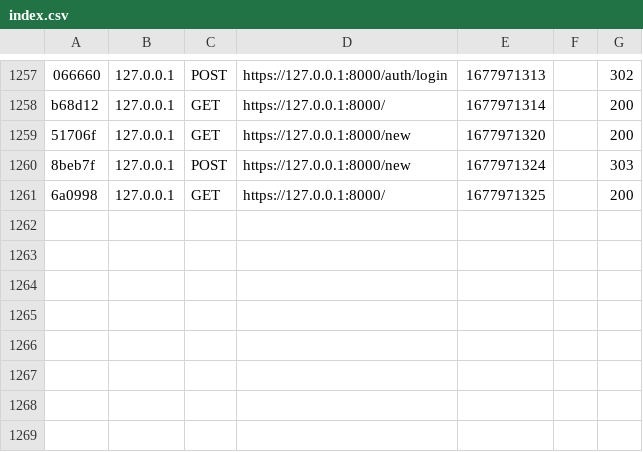
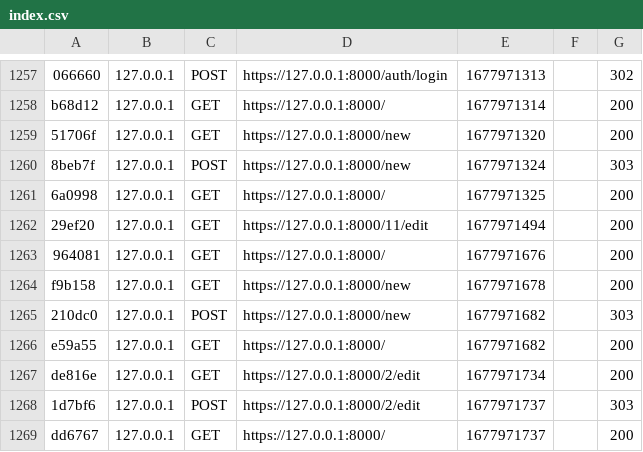
Before and after one commit to UgoRastell/frello, a CSV file: var/cache/dev/profiler/index.csv, drawn as a sheet; only a part is shown, gaps mark what is left out.

```diff
--- a/var/cache/dev/profiler/index.csv
+++ b/var/cache/dev/profiler/index.csv
@@ -1261 +1261,9 @@ b68d12,127.0.0.1,GET,https://127.0.0.1:8000/,1677971314,,200
 6a0998,127.0.0.1,GET,https://127.0.0.1:8000/,1677971325,,200
+29ef20,127.0.0.1,GET,https://127.0.0.1:8000/11/edit,1677971494,,200
+964081,127.0.0.1,GET,https://127.0.0.1:8000/,1677971676,,200
+f9b158,127.0.0.1,GET,https://127.0.0.1:8000/new,1677971678,,200
+210dc0,127.0.0.1,POST,https://127.0.0.1:8000/new,1677971682,,303
+e59a55,127.0.0.1,GET,https://127.0.0.1:8000/,1677971682,,200
+de816e,127.0.0.1,GET,https://127.0.0.1:8000/2/edit,1677971734,,200
+1d7bf6,127.0.0.1,POST,https://127.0.0.1:8000/2/edit,1677971737,,303
+dd6767,127.0.0.1,GET,https://127.0.0.1:8000/,1677971737,,200
```
Also changed, not shown: 3 other files.
